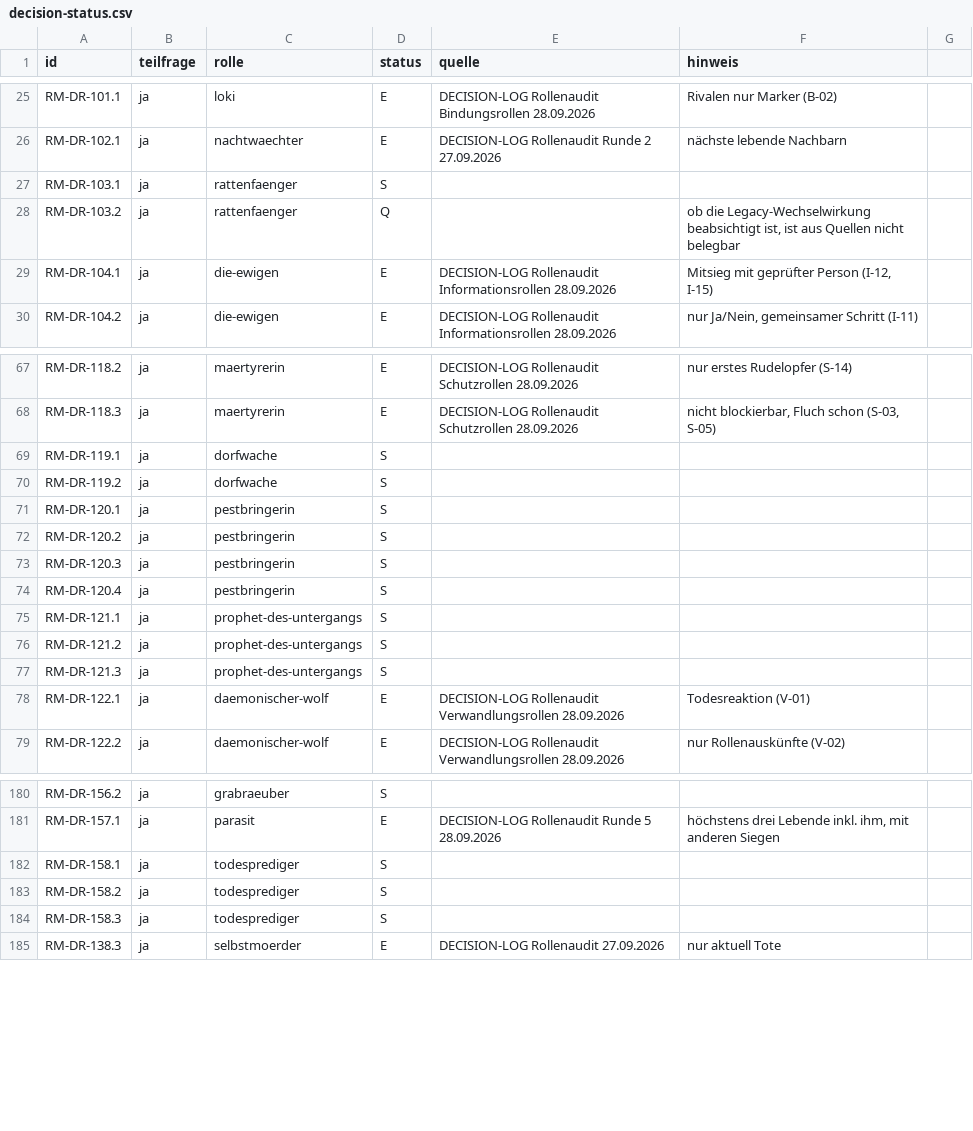
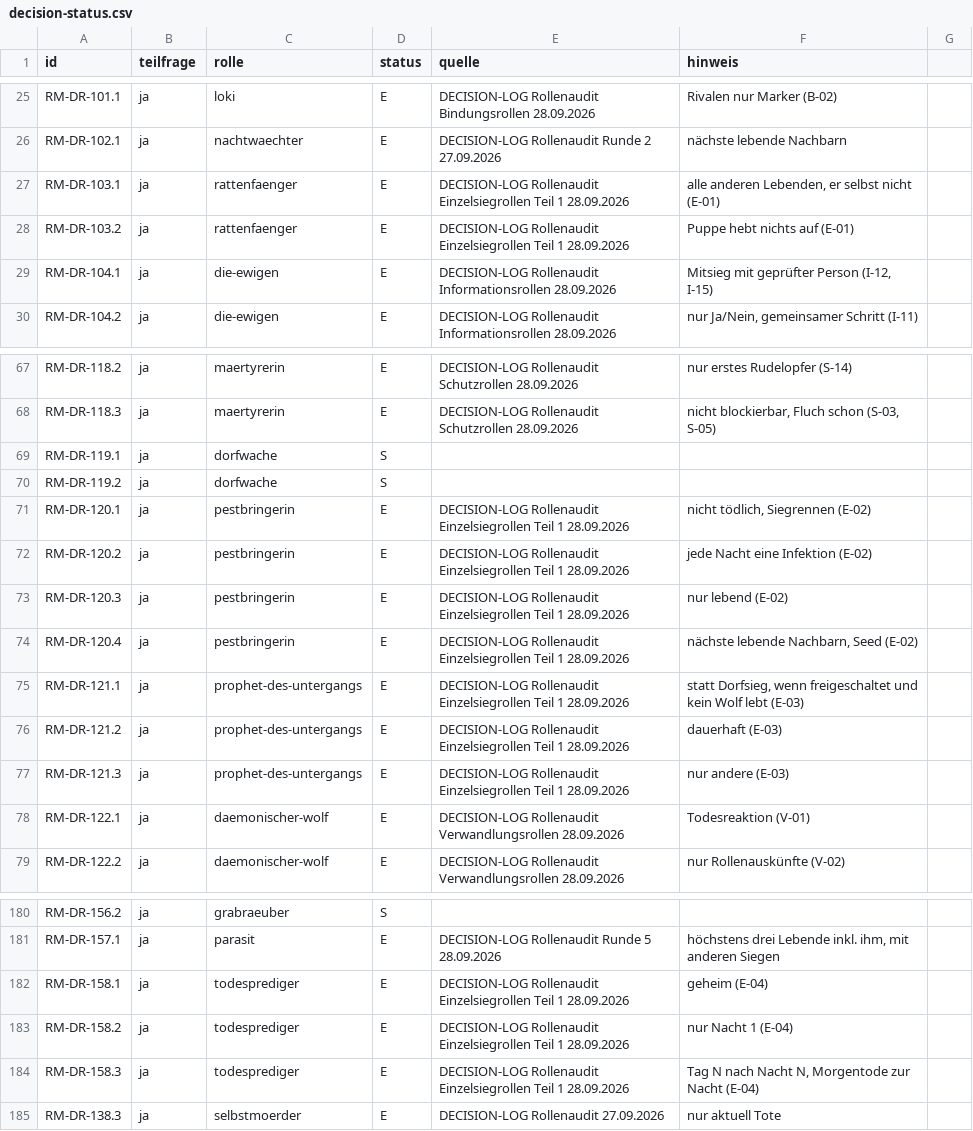
Before and after one commit to xhaviourshop-sketch/Grimmhain-Revolution, a CSV file: docs/role-migration/decision-status.csv, drawn as a sheet; only a part is shown, gaps mark what is left out.

```diff
--- a/docs/role-migration/decision-status.csv
+++ b/docs/role-migration/decision-status.csv
@@ -26,4 +26,4 @@ RM-DR-101.1;ja;loki;E;"DECISION-LOG Rollenaudit Bindungsrollen 28.09.2026";Rival
 RM-DR-102.1;ja;nachtwaechter;E;"DECISION-LOG Rollenaudit Runde 2 27.09.2026";nächste lebende Nachbarn
-RM-DR-103.1;ja;rattenfaenger;S;;
-RM-DR-103.2;ja;rattenfaenger;Q;;ob die Legacy-Wechselwirkung beabsichtigt ist, ist aus Quellen nicht belegbar
+RM-DR-103.1;ja;rattenfaenger;E;"DECISION-LOG Rollenaudit Einzelsiegrollen Teil 1 28.09.2026";alle anderen Lebenden, er selbst nicht (E-01)
+RM-DR-103.2;ja;rattenfaenger;E;"DECISION-LOG Rollenaudit Einzelsiegrollen Teil 1 28.09.2026";Puppe hebt nichts auf (E-01)
 RM-DR-104.1;ja;die-ewigen;E;"DECISION-LOG Rollenaudit Informationsrollen 28.09.2026";Mitsieg mit geprüfter Person (I-12, I-15)
@@ -70,9 +70,9 @@ RM-DR-119.1;ja;dorfwache;S;;
 RM-DR-119.2;ja;dorfwache;S;;
-RM-DR-120.1;ja;pestbringerin;S;;
-RM-DR-120.2;ja;pestbringerin;S;;
-RM-DR-120.3;ja;pestbringerin;S;;
-RM-DR-120.4;ja;pestbringerin;S;;
-RM-DR-121.1;ja;prophet-des-untergangs;S;;
-RM-DR-121.2;ja;prophet-des-untergangs;S;;
-RM-DR-121.3;ja;prophet-des-untergangs;S;;
+RM-DR-120.1;ja;pestbringerin;E;"DECISION-LOG Rollenaudit Einzelsiegrollen Teil 1 28.09.2026";nicht tödlich, Siegrennen (E-02)
+RM-DR-120.2;ja;pestbringerin;E;"DECISION-LOG Rollenaudit Einzelsiegrollen Teil 1 28.09.2026";jede Nacht eine Infektion (E-02)
+RM-DR-120.3;ja;pestbringerin;E;"DECISION-LOG Rollenaudit Einzelsiegrollen Teil 1 28.09.2026";nur lebend (E-02)
+RM-DR-120.4;ja;pestbringerin;E;"DECISION-LOG Rollenaudit Einzelsiegrollen Teil 1 28.09.2026";nächste lebende Nachbarn, Seed (E-02)
+RM-DR-121.1;ja;prophet-des-untergangs;E;"DECISION-LOG Rollenaudit Einzelsiegrollen Teil 1 28.09.2026";statt Dorfsieg, wenn freigeschaltet und kein Wolf lebt (E-03)
+RM-DR-121.2;ja;prophet-des-untergangs;E;"DECISION-LOG Rollenaudit Einzelsiegrollen Teil 1 28.09.2026";dauerhaft (E-03)
+RM-DR-121.3;ja;prophet-des-untergangs;E;"DECISION-LOG Rollenaudit Einzelsiegrollen Teil 1 28.09.2026";nur andere (E-03)
 RM-DR-122.1;ja;daemonischer-wolf;E;"DECISION-LOG Rollenaudit Verwandlungsrollen 28.09.2026";Todesreaktion (V-01)
@@ -181,5 +181,5 @@ RM-DR-156.2;ja;grabraeuber;S;;
 RM-DR-157.1;ja;parasit;E;"DECISION-LOG Rollenaudit Runde 5 28.09.2026";höchstens drei Lebende inkl. ihm, mit anderen Siegen
-RM-DR-158.1;ja;todesprediger;S;;
-RM-DR-158.2;ja;todesprediger;S;;
-RM-DR-158.3;ja;todesprediger;S;;
+RM-DR-158.1;ja;todesprediger;E;"DECISION-LOG Rollenaudit Einzelsiegrollen Teil 1 28.09.2026";geheim (E-04)
+RM-DR-158.2;ja;todesprediger;E;"DECISION-LOG Rollenaudit Einzelsiegrollen Teil 1 28.09.2026";nur Nacht 1 (E-04)
+RM-DR-158.3;ja;todesprediger;E;"DECISION-LOG Rollenaudit Einzelsiegrollen Teil 1 28.09.2026";Tag N nach Nacht N, Morgentode zur Nacht (E-04)
 RM-DR-138.3;ja;selbstmoerder;E;"DECISION-LOG Rollenaudit 27.09.2026";nur aktuell Tote
```
Also changed, not shown: 2 other files.
